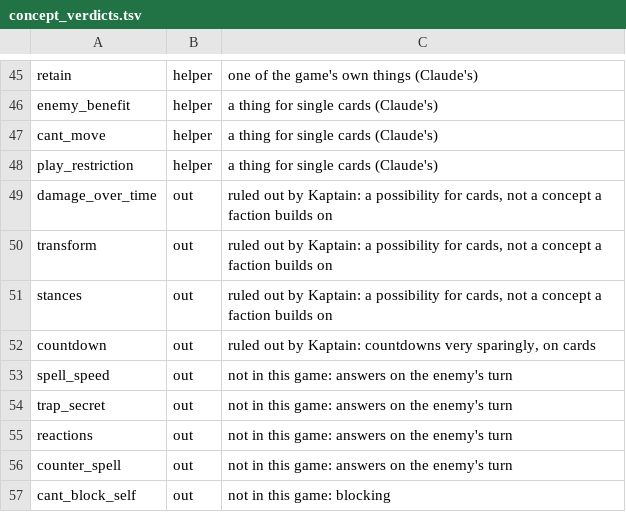
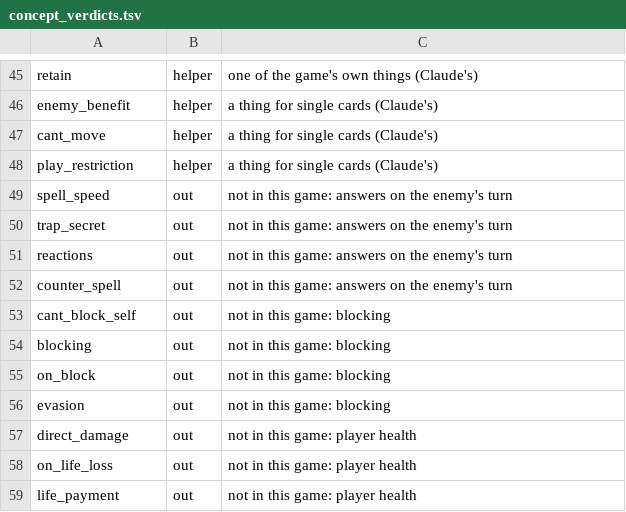
Before and after one commit to npgeorgiou/three-bases, a TSV file: factions/wheel/work/concept_verdicts.tsv, drawn as a sheet; only a part is shown, gaps mark what is left out; the shorter side is filled out with more unchanged rows.

```diff
--- a/factions/wheel/work/concept_verdicts.tsv
+++ b/factions/wheel/work/concept_verdicts.tsv
@@ -48,6 +48,2 @@ cant_move	helper	a thing for single cards (Claude's)
 play_restriction	helper	a thing for single cards (Claude's)
-damage_over_time	out	ruled out by Kaptain: a possibility for cards, not a concept a faction builds on
-transform	out	ruled out by Kaptain: a possibility for cards, not a concept a faction builds on
-stances	out	ruled out by Kaptain: a possibility for cards, not a concept a faction builds on
-countdown	out	ruled out by Kaptain: countdowns very sparingly, on cards
 spell_speed	out	not in this game: answers on the enemy's turn
```
Also changed, not shown: factions/wheel/work/concepts.tsv, 3 other files.
